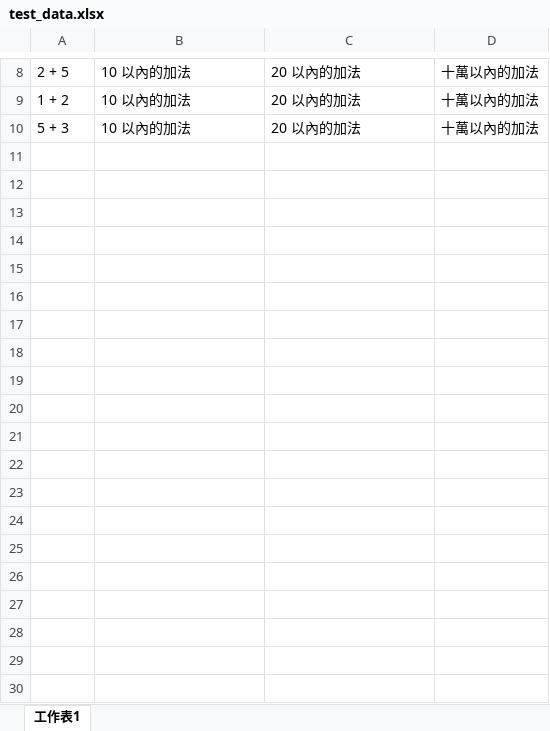
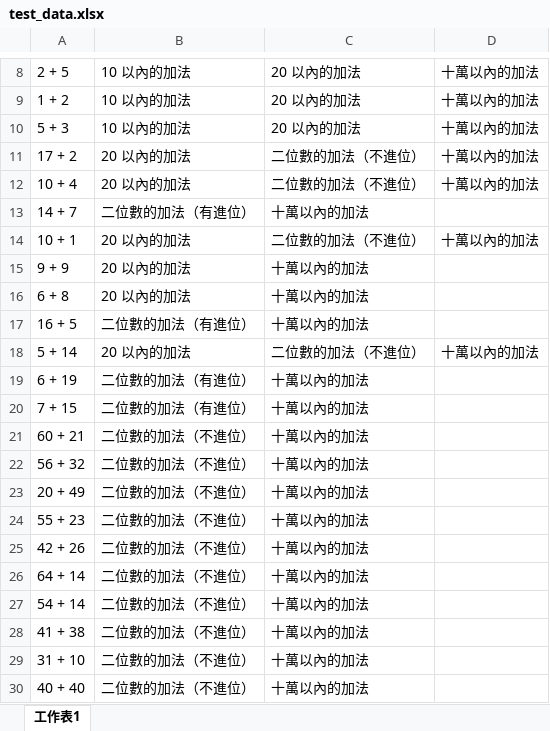
Before and after one commit to Wei-Chia-Huang/V-MATHER_Classifier, an Excel workbook: test_data.xlsx, sheet 工作表1, drawn as a sheet; only a part is shown, gaps mark what is left out; values as stored, in another font and other column widths than the file's, no borders; the diff covers the shown part only; the diff names each change by its address in the sheet, - before the commit and + after, or states it on an @@ line.

```diff
--- a/test_data.xlsx (sheet 工作表1)
+++ b/test_data.xlsx (sheet 工作表1)
+row 11: 17 + 2 | 20 以內的加法 | 二位數的加法（不進位） | 十萬以內的加法
+row 12: 10 + 4 | 20 以內的加法 | 二位數的加法（不進位） | 十萬以內的加法
+row 13: 14 + 7 | 二位數的加法（有進位） | 十萬以內的加法
+row 14: 10 + 1 | 20 以內的加法 | 二位數的加法（不進位） | 十萬以內的加法
+row 15: 9 + 9 | 20 以內的加法 | 十萬以內的加法
+row 16: 6 + 8 | 20 以內的加法 | 十萬以內的加法
+row 17: 16 + 5 | 二位數的加法（有進位） | 十萬以內的加法
+row 18: 5 + 14 | 20 以內的加法 | 二位數的加法（不進位） | 十萬以內的加法
+row 19: 6 + 19 | 二位數的加法（有進位） | 十萬以內的加法
+row 20: 7 + 15 | 二位數的加法（有進位） | 十萬以內的加法
+row 21: 60 + 21 | 二位數的加法（不進位） | 十萬以內的加法
+row 22: 56 + 32 | 二位數的加法（不進位） | 十萬以內的加法
+row 23: 20 + 49 | 二位數的加法（不進位） | 十萬以內的加法
+row 24: 55 + 23 | 二位數的加法（不進位） | 十萬以內的加法
+row 25: 42 + 26 | 二位數的加法（不進位） | 十萬以內的加法
+row 26: 64 + 14 | 二位數的加法（不進位） | 十萬以內的加法
+row 27: 54 + 14 | 二位數的加法（不進位） | 十萬以內的加法
+row 28: 41 + 38 | 二位數的加法（不進位） | 十萬以內的加法
+row 29: 31 + 10 | 二位數的加法（不進位） | 十萬以內的加法
+row 30: 40 + 40 | 二位數的加法（不進位） | 十萬以內的加法
```
Also changed, not shown: 50 added rows elsewhere in this sheet, 11 other files.
